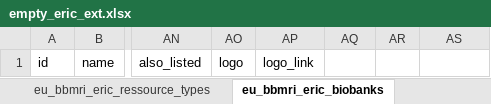
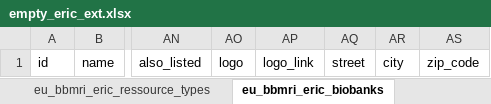
Before and after one commit to svituz/dev-molgenis-app-rd-finder, an Excel workbook: empty_eric_ext.xlsx, sheet eu_bbmri_eric_biobanks, drawn as a sheet; only a part is shown, gaps mark what is left out; values as stored, in another font and other column widths than the file's, no borders; the diff names each change by its address in the sheet, - before the commit and + after, or states it on an @@ line.

```diff
--- a/empty_eric_ext.xlsx (sheet eu_bbmri_eric_biobanks)
+++ b/empty_eric_ext.xlsx (sheet eu_bbmri_eric_biobanks)
-AQ1: (empty)
+AQ1: street
-AR1: (empty)
+AR1: city
-AS1: (empty)
+AS1: zip_code
```
Also changed, not shown: sheet attributes, rd_connect.xlsx, 9 other files.
